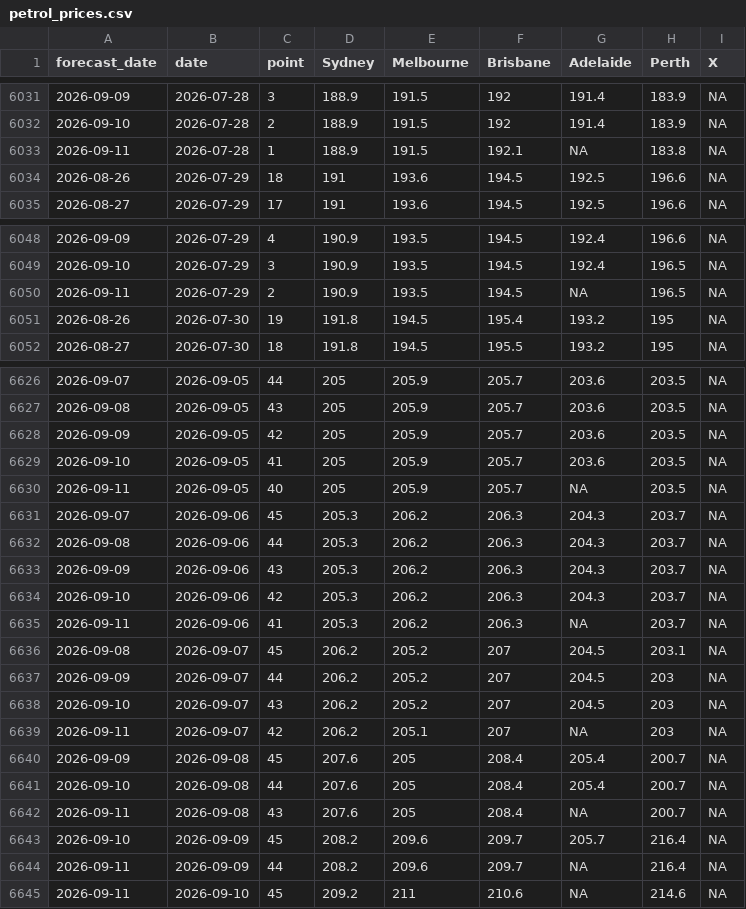
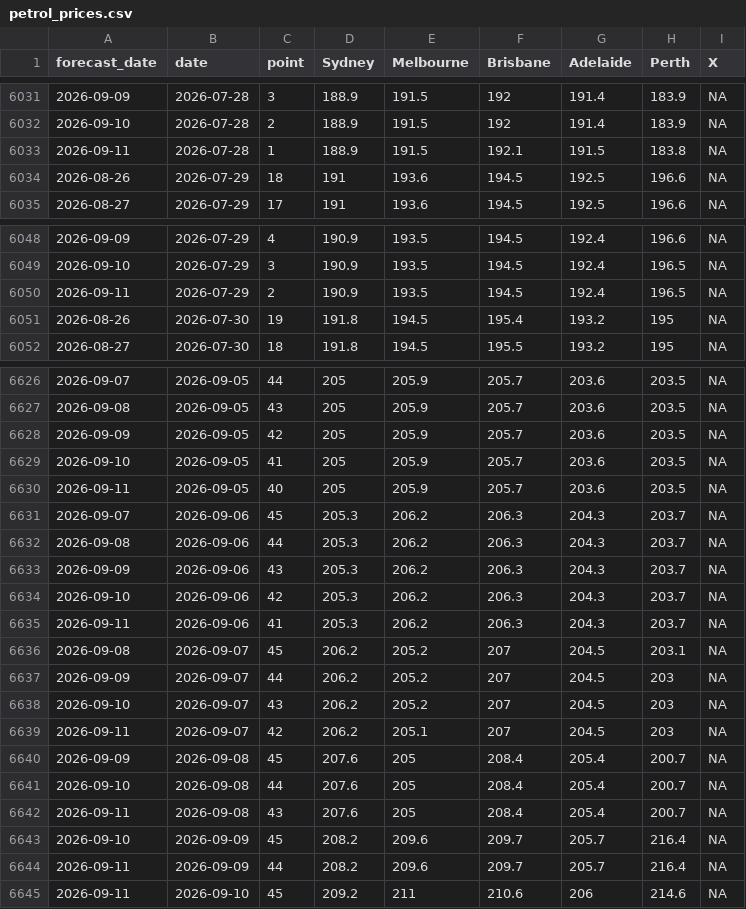
Before and after one commit to MMF-27/taylor-tour-tracker, a CSV file: data/petrol_prices.csv, drawn as a sheet; only a part is shown, gaps mark what is left out; the diff covers the shown part only.

```diff
--- a/data/petrol_prices.csv
+++ b/data/petrol_prices.csv
@@ -6032,3 +6032,3 @@
 2026-09-10,2026-07-28,2,188.9,191.5,192,191.4,183.9,NA
-2026-09-11,2026-07-28,1,188.9,191.5,192.1,NA,183.8,NA
+2026-09-11,2026-07-28,1,188.9,191.5,192.1,191.5,183.8,NA
 2026-08-26,2026-07-29,18,191,193.6,194.5,192.5,196.6,NA
@@ -6049,3 +6049,3 @@
 2026-09-10,2026-07-29,3,190.9,193.5,194.5,192.4,196.5,NA
-2026-09-11,2026-07-29,2,190.9,193.5,194.5,NA,196.5,NA
+2026-09-11,2026-07-29,2,190.9,193.5,194.5,192.4,196.5,NA
 2026-08-26,2026-07-30,19,191.8,194.5,195.4,193.2,195,NA
@@ -6629,3 +6629,3 @@
 2026-09-10,2026-09-05,41,205,205.9,205.7,203.6,203.5,NA
-2026-09-11,2026-09-05,40,205,205.9,205.7,NA,203.5,NA
+2026-09-11,2026-09-05,40,205,205.9,205.7,203.6,203.5,NA
 2026-09-07,2026-09-06,45,205.3,206.2,206.3,204.3,203.7,NA
@@ -6634,3 +6634,3 @@
 2026-09-10,2026-09-06,42,205.3,206.2,206.3,204.3,203.7,NA
-2026-09-11,2026-09-06,41,205.3,206.2,206.3,NA,203.7,NA
+2026-09-11,2026-09-06,41,205.3,206.2,206.3,204.3,203.7,NA
 2026-09-08,2026-09-07,45,206.2,205.2,207,204.5,203.1,NA
@@ -6638,8 +6638,8 @@
 2026-09-10,2026-09-07,43,206.2,205.2,207,204.5,203,NA
-2026-09-11,2026-09-07,42,206.2,205.1,207,NA,203,NA
+2026-09-11,2026-09-07,42,206.2,205.1,207,204.5,203,NA
 2026-09-09,2026-09-08,45,207.6,205,208.4,205.4,200.7,NA
 2026-09-10,2026-09-08,44,207.6,205,208.4,205.4,200.7,NA
-2026-09-11,2026-09-08,43,207.6,205,208.4,NA,200.7,NA
+2026-09-11,2026-09-08,43,207.6,205,208.4,205.4,200.7,NA
 2026-09-10,2026-09-09,45,208.2,209.6,209.7,205.7,216.4,NA
-2026-09-11,2026-09-09,44,208.2,209.6,209.7,NA,216.4,NA
-2026-09-11,2026-09-10,45,209.2,211,210.6,NA,214.6,NA
+2026-09-11,2026-09-09,44,208.2,209.6,209.7,205.7,216.4,NA
+2026-09-11,2026-09-10,45,209.2,211,210.6,206,214.6,NA
```
Also changed, not shown: 37 edited cells elsewhere in this file, 2 other files.
